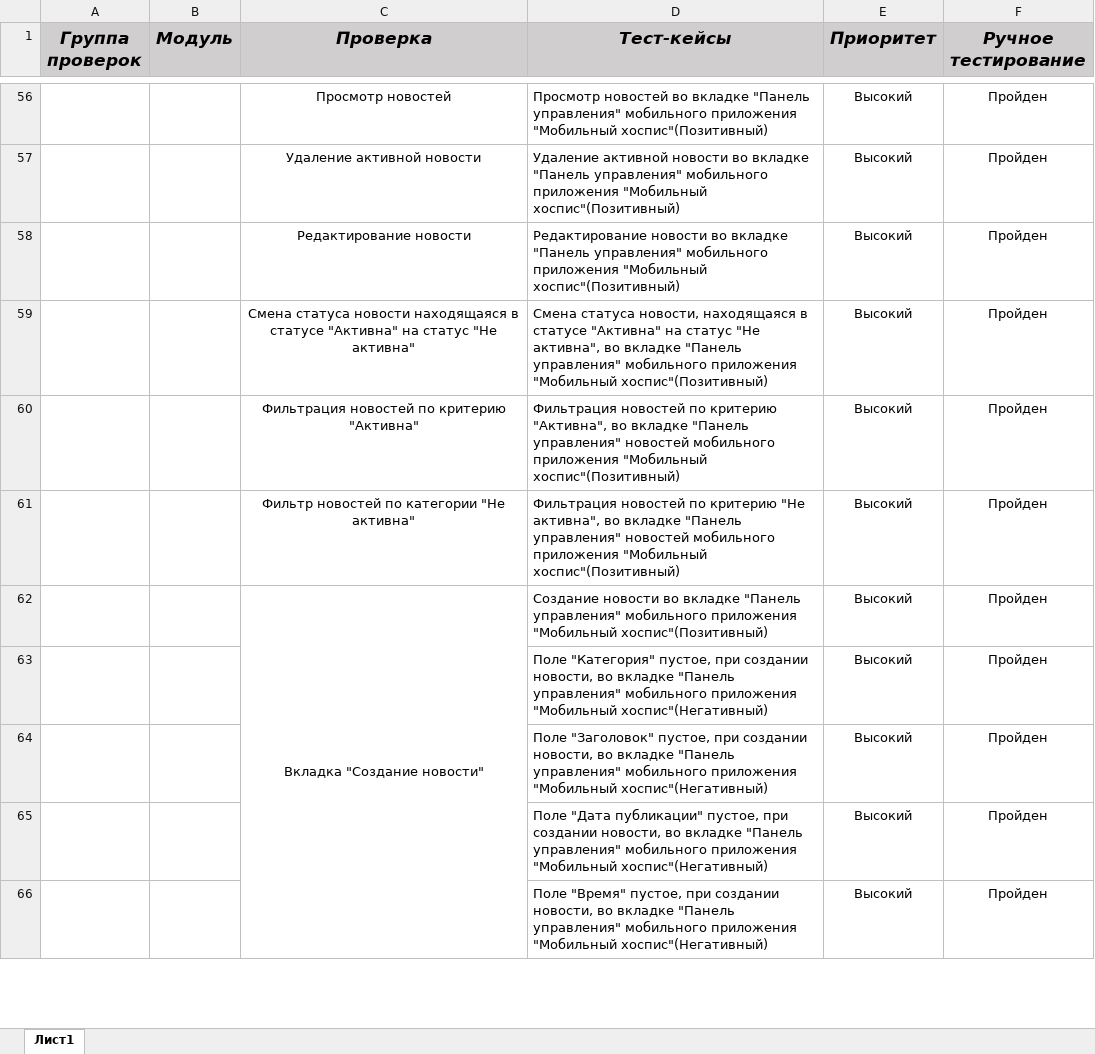
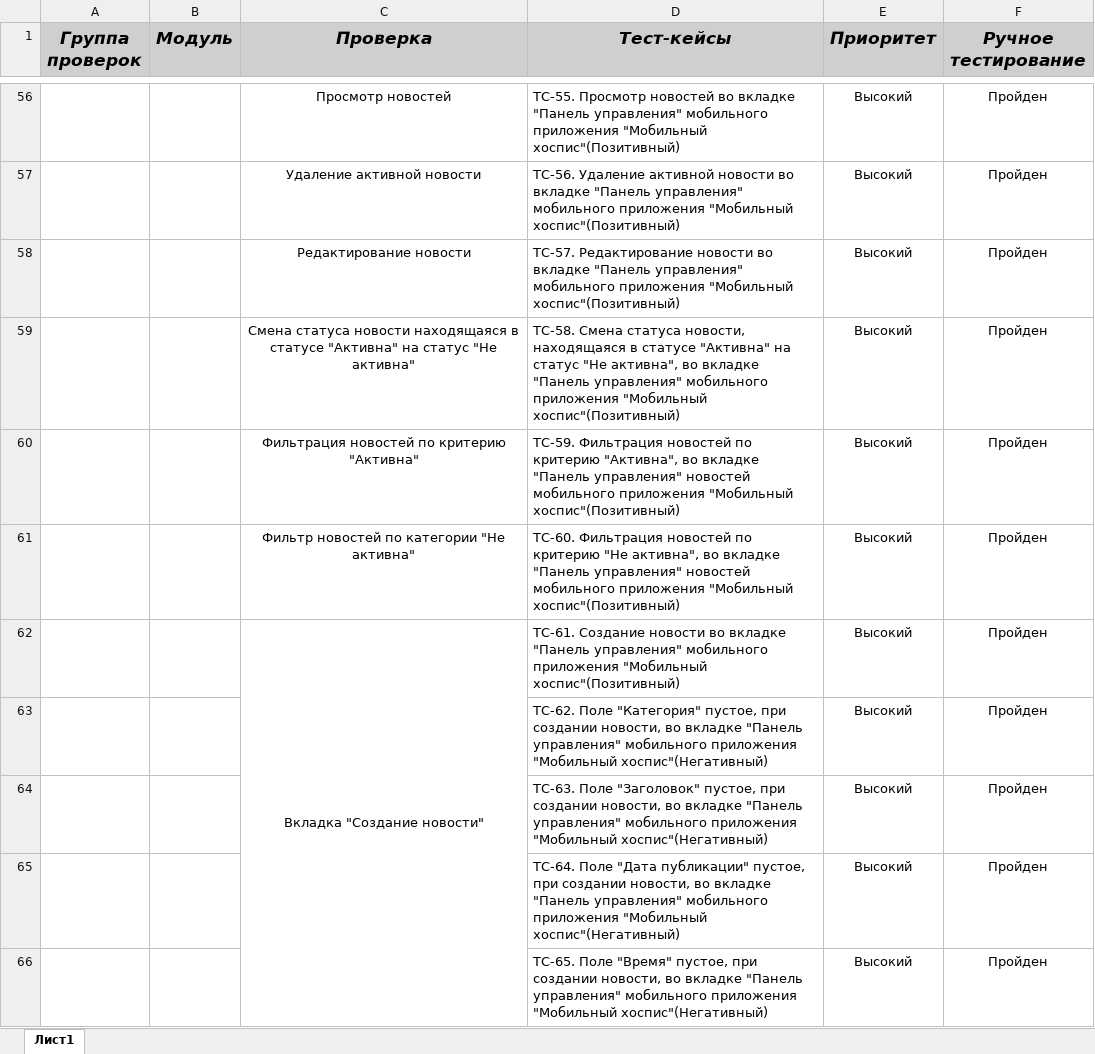
Before and after one commit to maxnovnn/Diplom-QA, an Excel workbook: Check.xlsx, sheet Лист1, drawn as a sheet; only a part is shown, gaps mark what is left out; values as stored, in another font and other column widths than the file's, no borders; the diff covers the shown part only; the diff names each change by its address in the sheet, - before the commit and + after, or states it on an @@ line.

```diff
--- a/Check.xlsx (sheet Лист1)
+++ b/Check.xlsx (sheet Лист1)
-D56 (Тест-кейсы): Просмотр новостей…
+D56 (Тест-кейсы): ТС-55. Просмотр новостей…
-D57 (Тест-кейсы): Удаление активной…
+D57 (Тест-кейсы): ТС-56. Удаление активной…
-D58 (Тест-кейсы): Редактирование новости…
+D58 (Тест-кейсы): ТС-57. Редактирование новости…
-D59 (Тест-кейсы): Смена статуса…
+D59 (Тест-кейсы): ТС-58. Смена статуса…
-D60 (Тест-кейсы): Фильтрация новостей…
+D60 (Тест-кейсы): ТС-59. Фильтрация новостей…
-D61 (Тест-кейсы): Фильтрация новостей…
+D61 (Тест-кейсы): ТС-60. Фильтрация новостей…
-D62 (Тест-кейсы): Создание новости…
+D62 (Тест-кейсы): ТС-61. Создание новости…
-D63 (Тест-кейсы): Поле "Категория"…
+D63 (Тест-кейсы): ТС-62. Поле "Категория"…
-D64 (Тест-кейсы): Поле "Заголовок"…
+D64 (Тест-кейсы): ТС-63. Поле "Заголовок"…
-D65 (Тест-кейсы): Поле "Дата…
+D65 (Тест-кейсы): ТС-64. Поле "Дата…
-D66 (Тест-кейсы): Поле "Время"…
+D66 (Тест-кейсы): ТС-65. Поле "Время"…
```
Also changed, not shown: 64 edited cells elsewhere in this sheet, Cases.xlsx, 32 other files.
